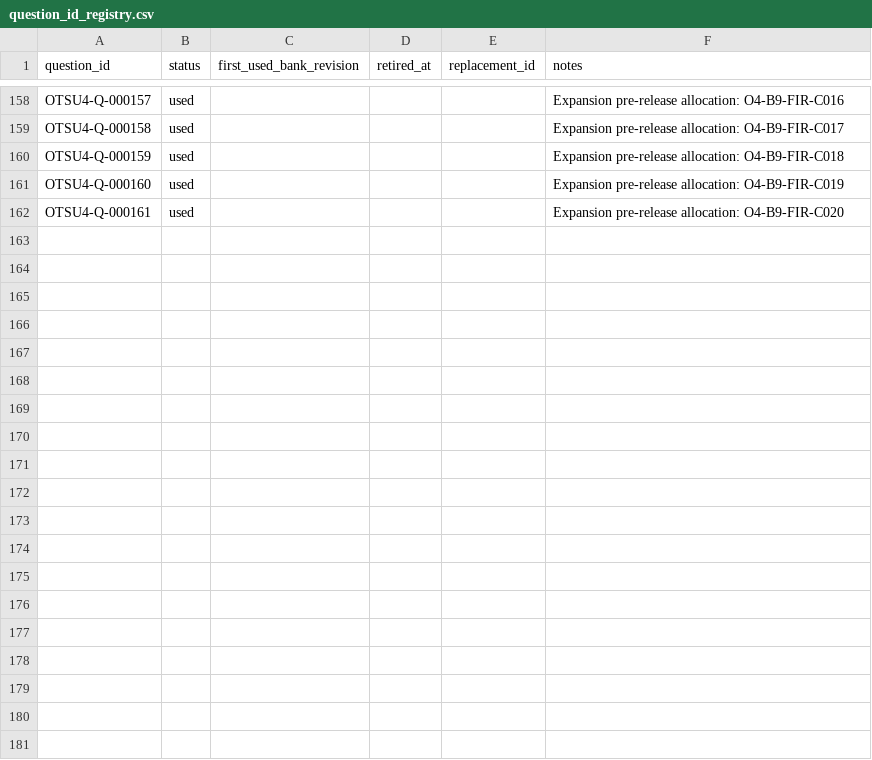
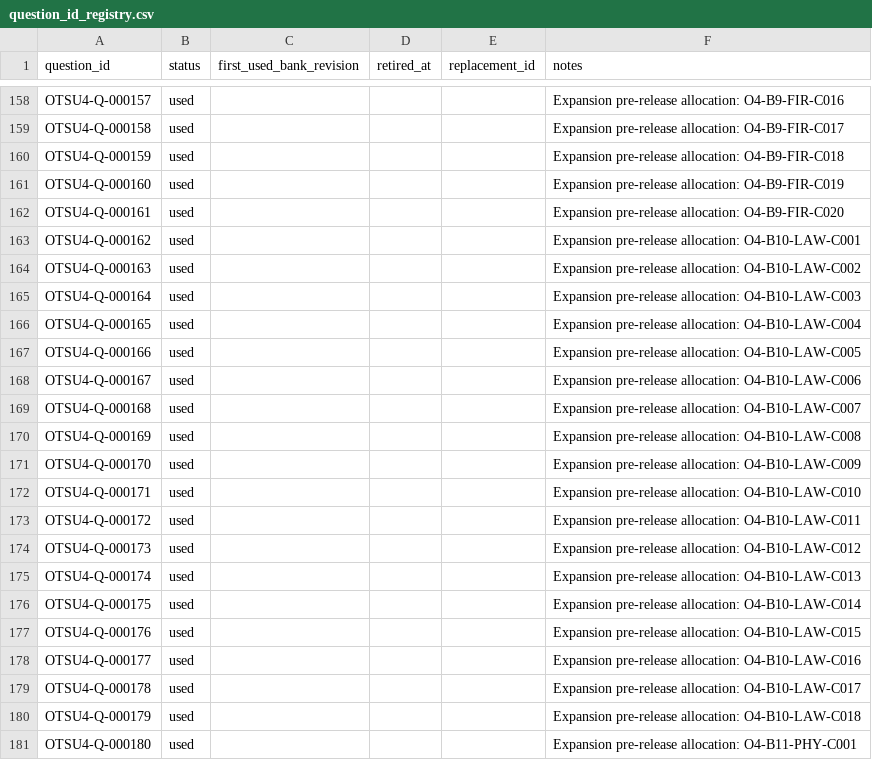
Before and after one commit to Komadeki/health-quiz-app, a CSV file: question_banks/otsu4/authoring/question_id_registry.csv, drawn as a sheet; only a part is shown, gaps mark what is left out; the diff covers the shown part only; the diff names each change by its address in the sheet, - before the commit and + after, or states it on an @@ line.

Commit message:
Allocate and integrate Otsu4 Wave accepted candidates

```diff
--- a/question_banks/otsu4/authoring/question_id_registry.csv
+++ b/question_banks/otsu4/authoring/question_id_registry.csv
+row 163: OTSU4-Q-000162 | used |  |  |  | Expansion pre-release allocation: O4-B10-LAW-C001
+row 164: OTSU4-Q-000163 | used |  |  |  | Expansion pre-release allocation: O4-B10-LAW-C002
+row 165: OTSU4-Q-000164 | used |  |  |  | Expansion pre-release allocation: O4-B10-LAW-C003
+row 166: OTSU4-Q-000165 | used |  |  |  | Expansion pre-release allocation: O4-B10-LAW-C004
+row 167: OTSU4-Q-000166 | used |  |  |  | Expansion pre-release allocation: O4-B10-LAW-C005
+row 168: OTSU4-Q-000167 | used |  |  |  | Expansion pre-release allocation: O4-B10-LAW-C006
+row 169: OTSU4-Q-000168 | used |  |  |  | Expansion pre-release allocation: O4-B10-LAW-C007
+row 170: OTSU4-Q-000169 | used |  |  |  | Expansion pre-release allocation: O4-B10-LAW-C008
+row 171: OTSU4-Q-000170 | used |  |  |  | Expansion pre-release allocation: O4-B10-LAW-C009
+row 172: OTSU4-Q-000171 | used |  |  |  | Expansion pre-release allocation: O4-B10-LAW-C010
+row 173: OTSU4-Q-000172 | used |  |  |  | Expansion pre-release allocation: O4-B10-LAW-C011
+row 174: OTSU4-Q-000173 | used |  |  |  | Expansion pre-release allocation: O4-B10-LAW-C012
+row 175: OTSU4-Q-000174 | used |  |  |  | Expansion pre-release allocation: O4-B10-LAW-C013
+row 176: OTSU4-Q-000175 | used |  |  |  | Expansion pre-release allocation: O4-B10-LAW-C014
+row 177: OTSU4-Q-000176 | used |  |  |  | Expansion pre-release allocation: O4-B10-LAW-C015
+row 178: OTSU4-Q-000177 | used |  |  |  | Expansion pre-release allocation: O4-B10-LAW-C016
+row 179: OTSU4-Q-000178 | used |  |  |  | Expansion pre-release allocation: O4-B10-LAW-C017
+row 180: OTSU4-Q-000179 | used |  |  |  | Expansion pre-release allocation: O4-B10-LAW-C018
+row 181: OTSU4-Q-000180 | used |  |  |  | Expansion pre-release allocation: O4-B11-PHY-C001
```
Also changed, not shown: 25 added rows elsewhere in this file, question_banks/otsu4/authoring/batches/batch_010/candidates.csv, question_banks/otsu4/authoring/batches/batch_011/candidates.csv, 5 other files.
